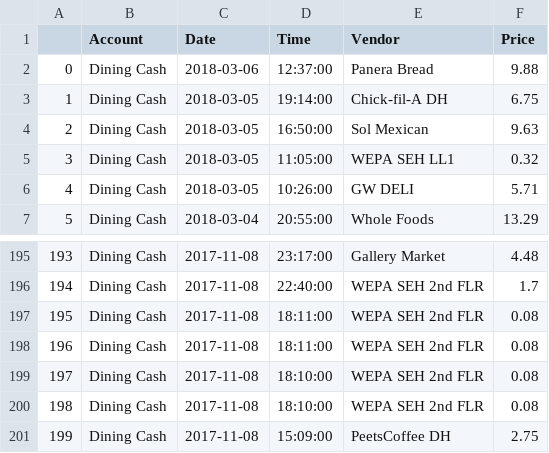
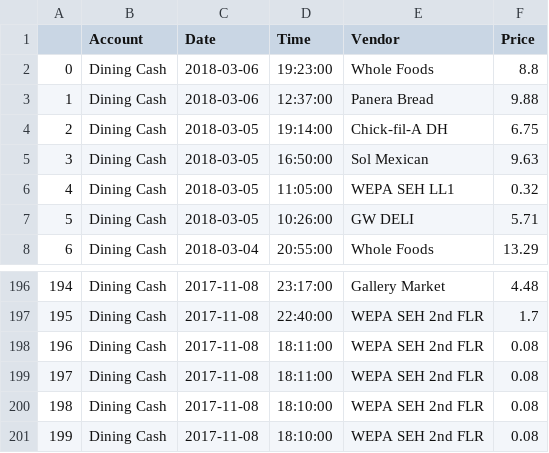
Before and after one commit to sshah98/GW_Dining_Tracker, a CSV file: suraj98_gworld_dollars.csv, drawn as a sheet; only a part is shown, gaps mark what is left out; removed rows and columns are numbered as before the commit, all else as after; the diff names each change by its address in the sheet, - before the commit and + after, or states it on an @@ line.

```diff
--- a/suraj98_gworld_dollars.csv
+++ b/suraj98_gworld_dollars.csv
+row 2: 0 | Dining Cash | 2018-03-06 | 19:23:00 | Whole Foods | 8.8
@@ column A renumbered between rows 3 and 201 @@
-row 201: 199 | Dining Cash | 2017-11-08 | 15:09:00 | PeetsCoffee DH | 2.75
```
Also changed, not shown: 2 other files.
